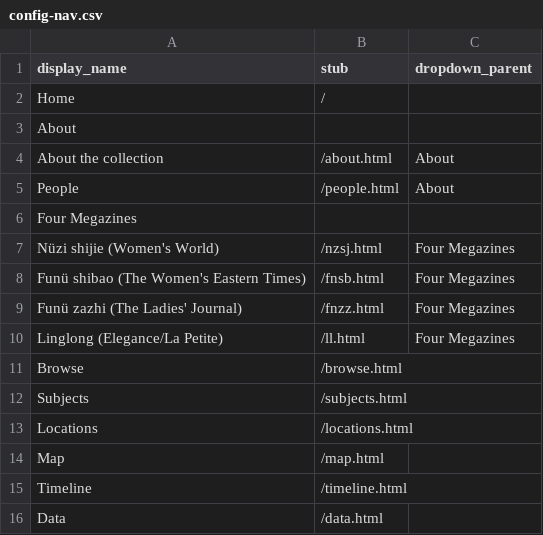
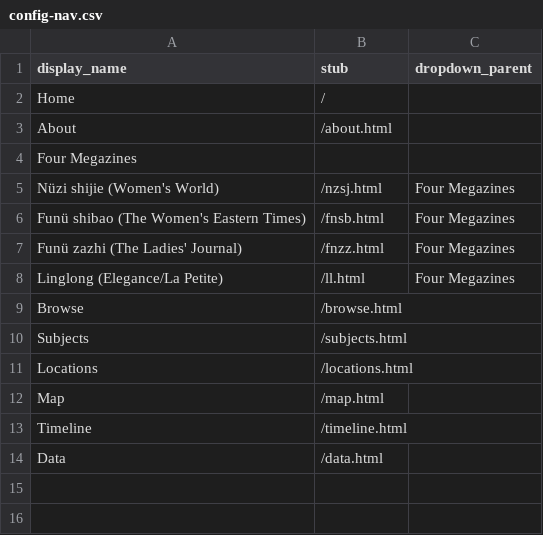
Before and after one commit to zhizhuan/chinesewomenmagazine-finalproject, a CSV file: _data/config-nav.csv, drawn as a sheet.

Commit message:
Update config-nav.csv

```diff
--- a/_data/config-nav.csv
+++ b/_data/config-nav.csv
@@ -2,5 +2,3 @@ display_name,stub,dropdown_parent
 Home,/
-About,,
-About the collection,/about.html,About
-People,/people.html,About
+About,/about.html
 Four Megazines,,
```
